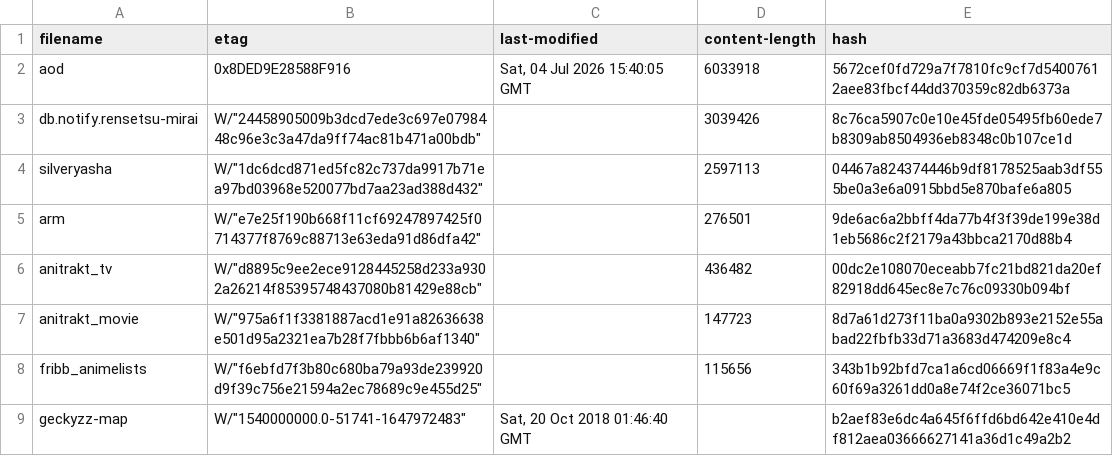
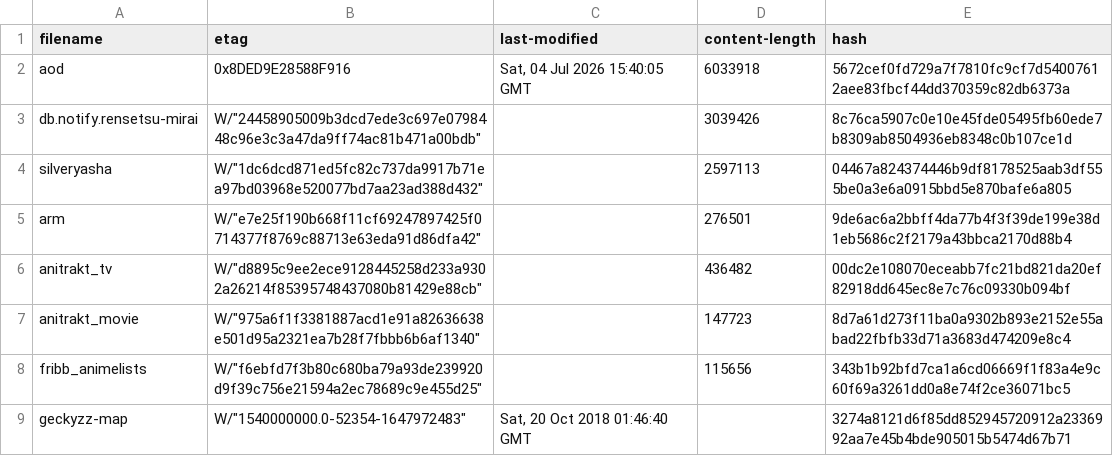
Before and after one commit to nattadasu/animeApi, a TSV file: database/raw/.downloader.tsv, drawn as a sheet.

```diff
--- a/database/raw/.downloader.tsv
+++ b/database/raw/.downloader.tsv
@@ -8,2 +8,2 @@ anitrakt_movie	W/"975a6f1f3381887acd1e91a82636638e501d95a2321ea7b28f7fbbb6b6af13
 fribb_animelists	W/"f6ebfd7f3b80c680ba79a93de239920d9f39c756e21594a2ec78689c9e455d25"		115656	343b1b92bfd7ca1a6cd06669f1f83a4e9c60f69a3261dd0a8e74f2ce36071bc5
-geckyzz-map	W/"1540000000.0-51741-1647972483"	Sat, 20 Oct 2018 01:46:40 GMT		b2aef83e6dc4a645f6ffd6bd642e410e4df812aea03666627141a36d1c49a2b2
+geckyzz-map	W/"1540000000.0-52354-1647972483"	Sat, 20 Oct 2018 01:46:40 GMT		3274a8121d6f85dd852945720912a2336992aa7e45b4bde905015b5474d67b71
```
Also changed, not shown: database/raw/geckyzz-map.tsv, 12 other files.
